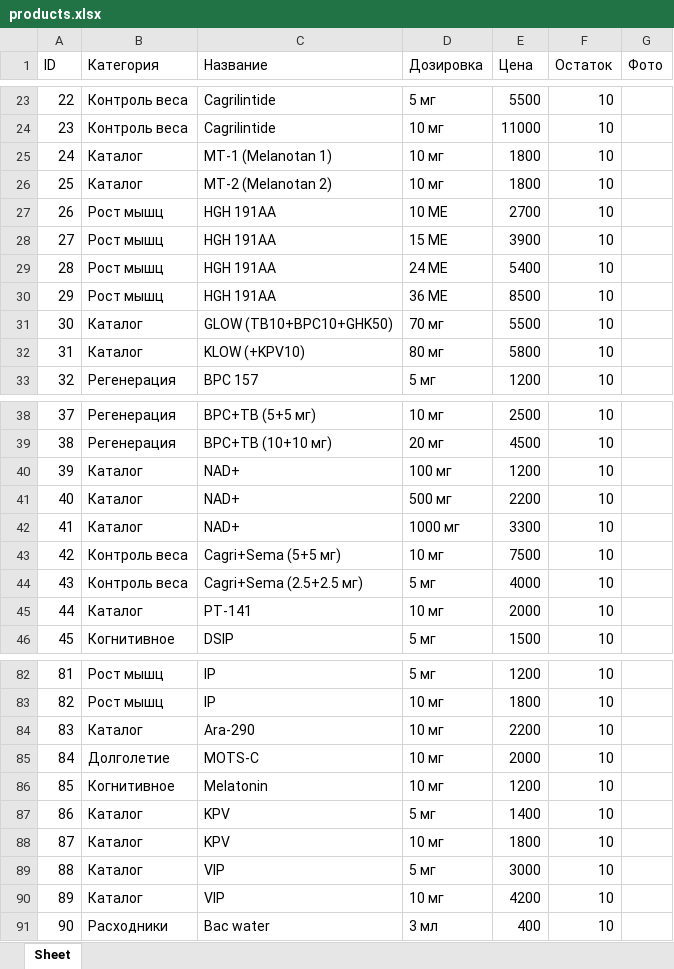
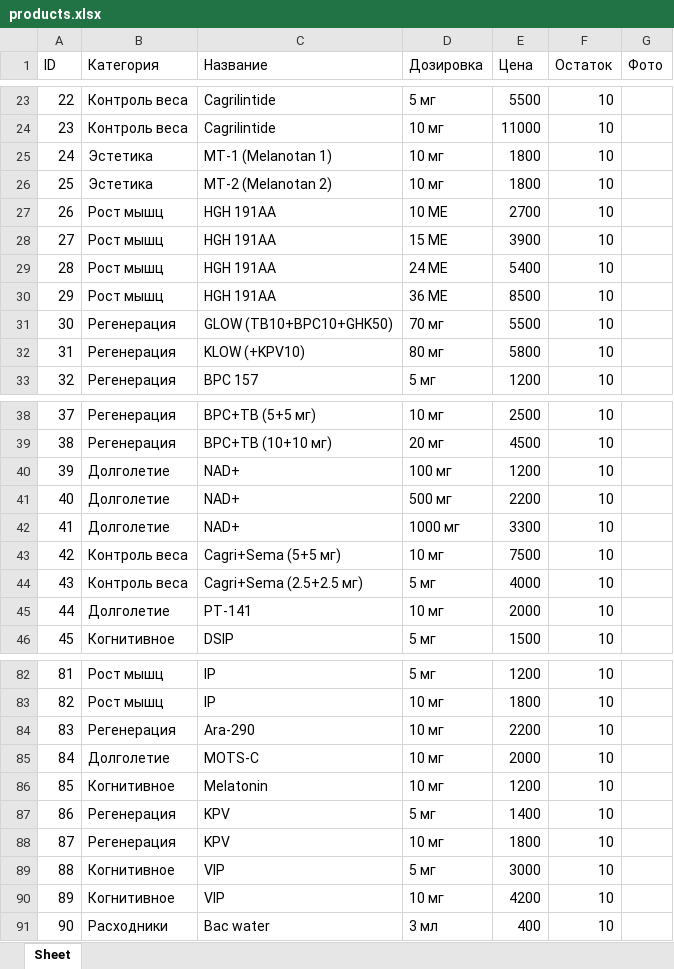
Before and after one commit to loopelka/genesis-bot, an Excel workbook: products.xlsx, sheet Sheet, drawn as a sheet; only a part is shown, gaps mark what is left out; values as stored, in another font and other column widths than the file's, no borders; the diff covers the shown part only; the diff names each change by its address in the sheet, - before the commit and + after, or states it on an @@ line.

```diff
--- a/products.xlsx (sheet Sheet)
+++ b/products.xlsx (sheet Sheet)
-B25:B26 (Категория): Каталог
+B25:B26 (Категория): Эстетика
-B31:B32 (Категория): Каталог
+B31:B32 (Категория): Регенерация
-B40:B42 (Категория): Каталог
+B40:B42 (Категория): Долголетие
-B45 (Категория): Каталог
+B45 (Категория): Долголетие
-B84 (Категория): Каталог
+B84 (Категория): Регенерация
-B87:B88 (Категория): Каталог
+B87:B88 (Категория): Регенерация
-B89:B90 (Категория): Каталог
+B89:B90 (Категория): Когнитивное
```
Also changed, not shown: 20 edited cells elsewhere in this sheet, 5 other files.
